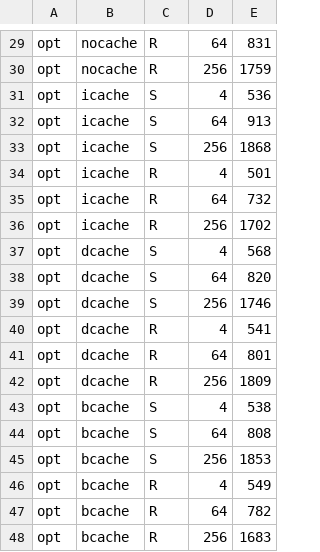
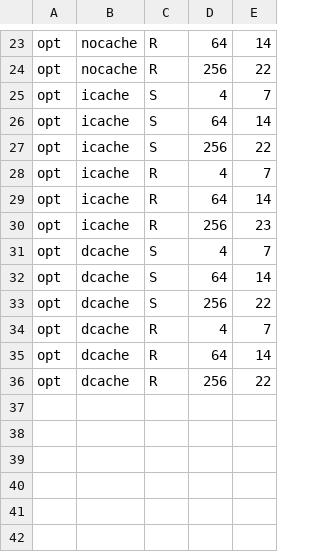
Before and after one commit to sanjay-gupta-uw/CS452-Realtime-Microkernel-Trains-, a CSV file: my_kernel/PerfResults.csv, drawn as a sheet; only a part is shown, gaps mark what is left out; removed rows and columns are numbered as before the commit, all else as after; the diff covers the shown part only; the diff names each change by its address in the sheet, - before the commit and + after, or states it on an @@ line.

```diff
--- a/my_kernel/PerfResults.csv
+++ b/my_kernel/PerfResults.csv
-E23: 831
+E23: 14
-E24: 1759
+E24: 22
-E25: 536
+E25: 7
-E26: 913
+E26: 14
-E27: 1868
+E27: 22
-E28: 501
+E28: 7
-E29: 732
+E29: 14
-E30: 1702
+E30: 23
-E31: 568
+E31: 7
-E32: 820
+E32: 14
-E33: 1746
+E33: 22
-E34: 541
+E34: 7
-E35: 801
+E35: 14
-E36: 1809
+E36: 22
-row 43: opt | bcache | S | 4 | 538
-row 44: opt | bcache | S | 64 | 808
-row 45: opt | bcache | S | 256 | 1853
-row 46: opt | bcache | R | 4 | 549
-row 47: opt | bcache | R | 64 | 782
-row 48: opt | bcache | R | 256 | 1683
```
Also changed, not shown: 6 removed rows and 23 edited cells elsewhere in this file, 10 other files.
